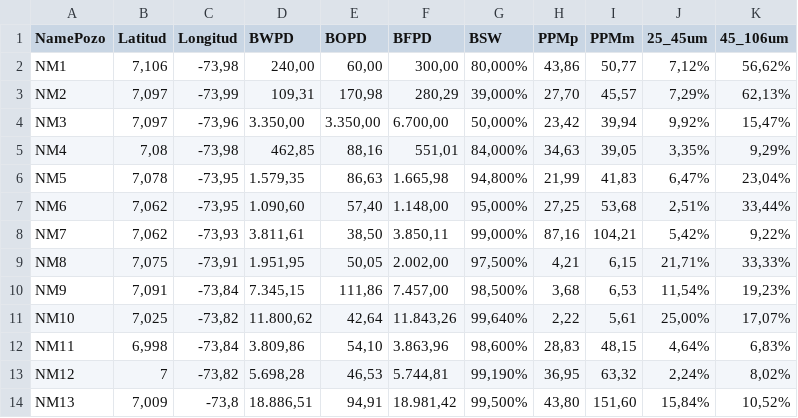
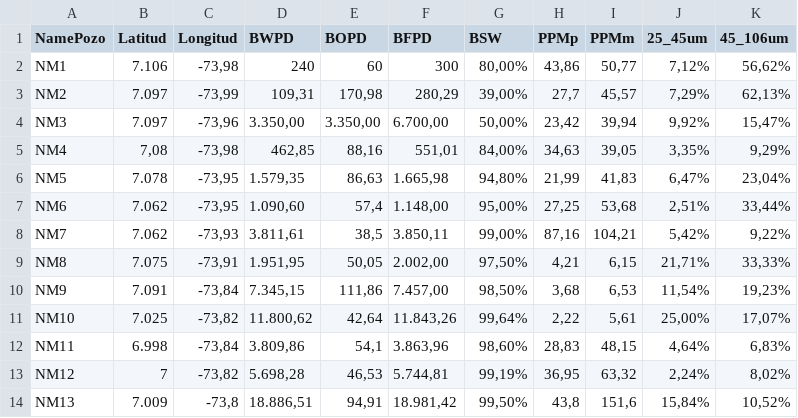
Before and after one commit to alejandrocaycedo/ToolsAndTesting, a CSV file: Pozos.csv, drawn as a sheet; only a part is shown; the diff names each change by its address in the sheet, - before the commit and + after, or states it on an @@ line.

Commit message:
Update Pozos.csv

```diff
--- a/Pozos.csv
+++ b/Pozos.csv
-B2 (Latitud): 7,106
+B2 (Latitud): 7.106
-D2 (BWPD): 240,00
+D2 (BWPD): 240
-E2 (BOPD): 60,00
+E2 (BOPD): 60
-F2 (BFPD): 300,00
+F2 (BFPD): 300
-G2 (BSW): 80,000%
+G2 (BSW): 80,00%
-B3:B4 (Latitud): 7,097
+B3:B4 (Latitud): 7.097
-G3 (BSW): 39,000%
+G3 (BSW): 39,00%
-H3 (PPMp): 27,70
+H3 (PPMp): 27,7
-G4 (BSW): 50,000%
+G4 (BSW): 50,00%
-G5 (BSW): 84,000%
+G5 (BSW): 84,00%
-B6 (Latitud): 7,078
+B6 (Latitud): 7.078
-G6 (BSW): 94,800%
+G6 (BSW): 94,80%
-B7:B8 (Latitud): 7,062
+B7:B8 (Latitud): 7.062
-E7 (BOPD): 57,40
+E7 (BOPD): 57,4
-G7 (BSW): 95,000%
+G7 (BSW): 95,00%
-E8 (BOPD): 38,50
+E8 (BOPD): 38,5
-G8 (BSW): 99,000%
+G8 (BSW): 99,00%
-B9 (Latitud): 7,075
+B9 (Latitud): 7.075
-G9 (BSW): 97,500%
+G9 (BSW): 97,50%
-B10 (Latitud): 7,091
+B10 (Latitud): 7.091
-G10 (BSW): 98,500%
+G10 (BSW): 98,50%
-B11 (Latitud): 7,025
+B11 (Latitud): 7.025
-G11 (BSW): 99,640%
+G11 (BSW): 99,64%
-B12 (Latitud): 6,998
+B12 (Latitud): 6.998
-E12 (BOPD): 54,10
+E12 (BOPD): 54,1
-G12 (BSW): 98,600%
+G12 (BSW): 98,60%
-G13 (BSW): 99,190%
+G13 (BSW): 99,19%
-B14 (Latitud): 7,009
+B14 (Latitud): 7.009
-G14 (BSW): 99,500%
+G14 (BSW): 99,50%
-H14 (PPMp): 43,80
+H14 (PPMp): 43,8
-I14 (PPMm): 151,60
+I14 (PPMm): 151,6
```
